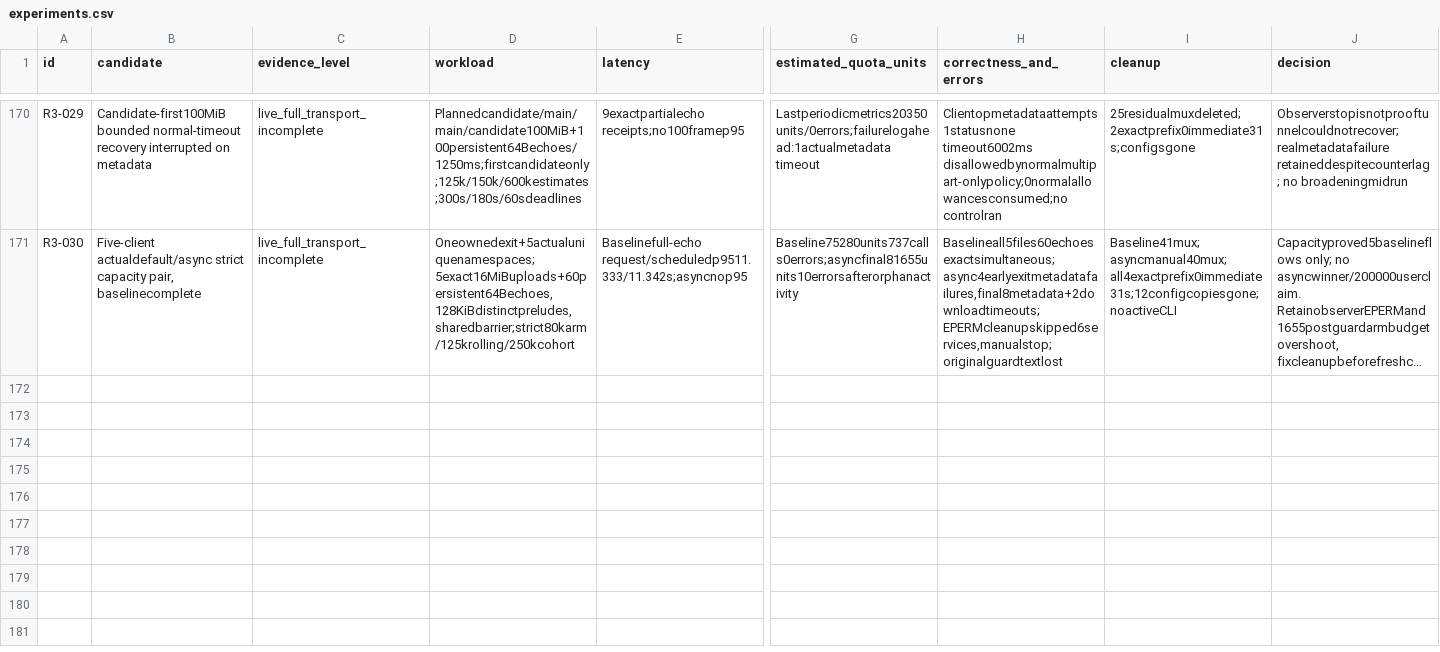
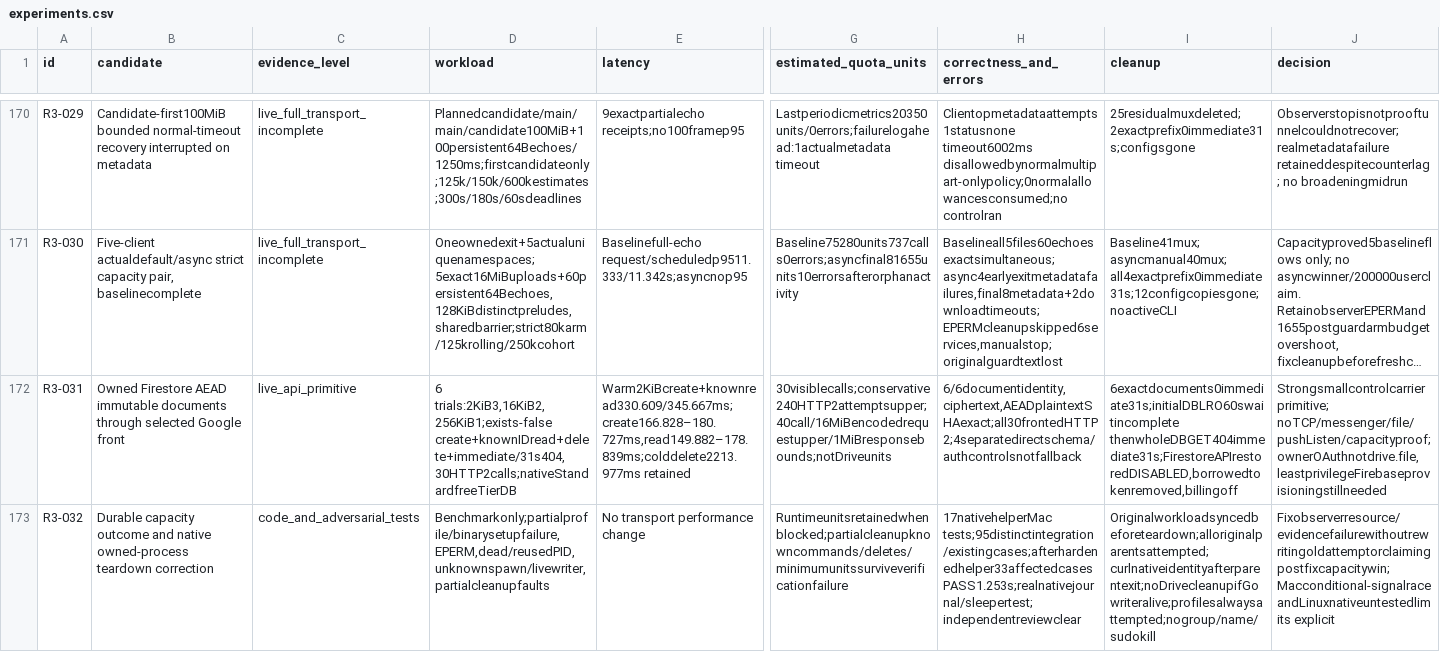
Before and after one commit to ShahabSL/Skirk, a CSV file: docs/experiments/catalog/experiments.csv, drawn as a sheet; only a part is shown, gaps mark what is left out; long unchanged cells end in …; rows hold the shown columns only; the diff names each change by its address in the sheet, - before the commit and + after, or states it on an @@ line.

Commit message:
docs: catalog fronted Firestore primitive and verified teardown correction

```diff
--- a/docs/experiments/catalog/experiments.csv
+++ b/docs/experiments/catalog/experiments.csv
+row 172: R3-031 | Owned Firestore AEAD immutable documents through selected Google front | live_api_primitive | 6 trials:2KiB3,16KiB2,256KiB1;exists-false create+knownIDread+delete+immediate/31s404,30HTTP2calls;nativeStandardfreeTierDB | Warm2KiBcreate+knownread330.609/345.667ms;create166.828–180.727ms,read149.882–178.839ms;colddelete2213.977ms retained | 30visiblecalls;conservative240HTTP2attemptsupper;40call/16MiBencodedrequestupper/1MiBresponsebounds;notDriveunits | 6/6documentidentity,ciphertext,AEADplaintextSHAexact;all30frontedHTTP2;4separatedirectschema/authcontrolsnotfallback | 6exactdocuments0immediate31s;initialDBLRO60swaitincomplete thenwholeDBGET404immediate31s;FirestoreAPIrestoredDISABLED,borrowedtokenremoved,billingoff | Strongsmallcontrolcarrierprimitive; noTCP/messenger/file/pushListen/capacityproof;ownerOAuthnotdrive.file,leastprivilegeFirebaseprovisioningstillneeded
+row 173: R3-032 | Durable capacity outcome and native owned-process teardown correction | code_and_adversarial_tests | Benchmarkonly;partialprofile/binarysetupfailure,EPERM,dead/reusedPID,unknownspawn/livewriter,partialcleanupfaults | No transport performance change | Runtimeunitsretainedwhenblocked;partialcleanupknowncommands/deletes/minimumunitssurviveverificationfailure | 17nativehelperMac tests;95distinctintegration/existingcases;afterhardenedhelper33affectedcasesPASS1.253s;realnativejournal/sleepertest;independentreviewclear | Originalworkloadsyncedbeforeteardown;alloriginalparentsattempted;curlnativeidentityafterparentexit;noDrivecleanupifGo writeralive;profilesalwaysattempted;nogroup/name/sudokill | Fixobserverresource/evidencefailurewithoutrewritingoldattemptorclaimingpostfixcapacitywin;Macconditional-signalraceandLinuxnativeuntestedlimits explicit
```
Also changed, not shown: docs/experiments/catalog/archive-index.csv, 4 other files.
